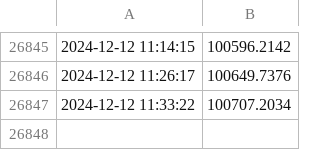
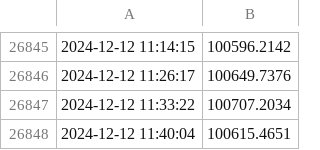
Before and after one commit to CodeWanderer254/Bitcoin-prices, a CSV file: bitcoin_prices.csv, drawn as a sheet; only a part is shown, gaps mark what is left out.

Commit message:
Update bitcoin_prices.csv with new prices

```diff
--- a/bitcoin_prices.csv
+++ b/bitcoin_prices.csv
@@ -26847 +26847,2 @@
 2024-12-12 11:33:22,100707.2034
+2024-12-12 11:40:04,100615.4651
```
